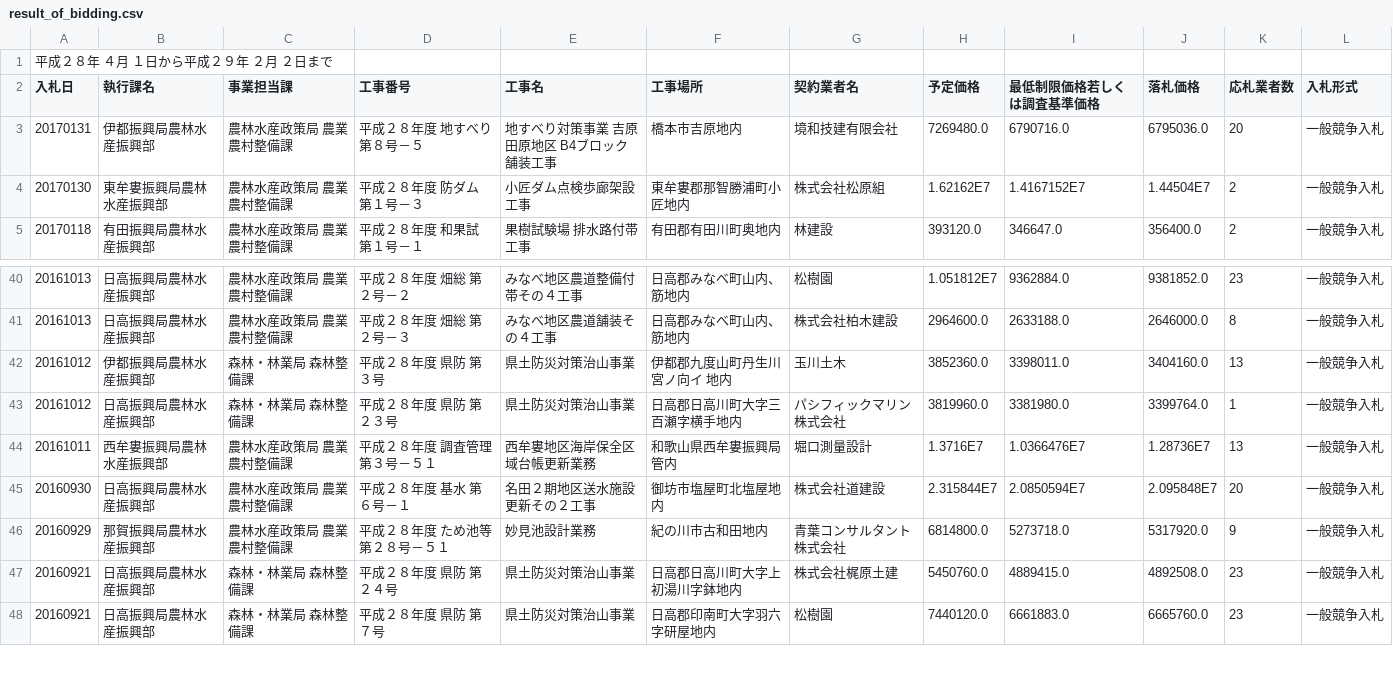
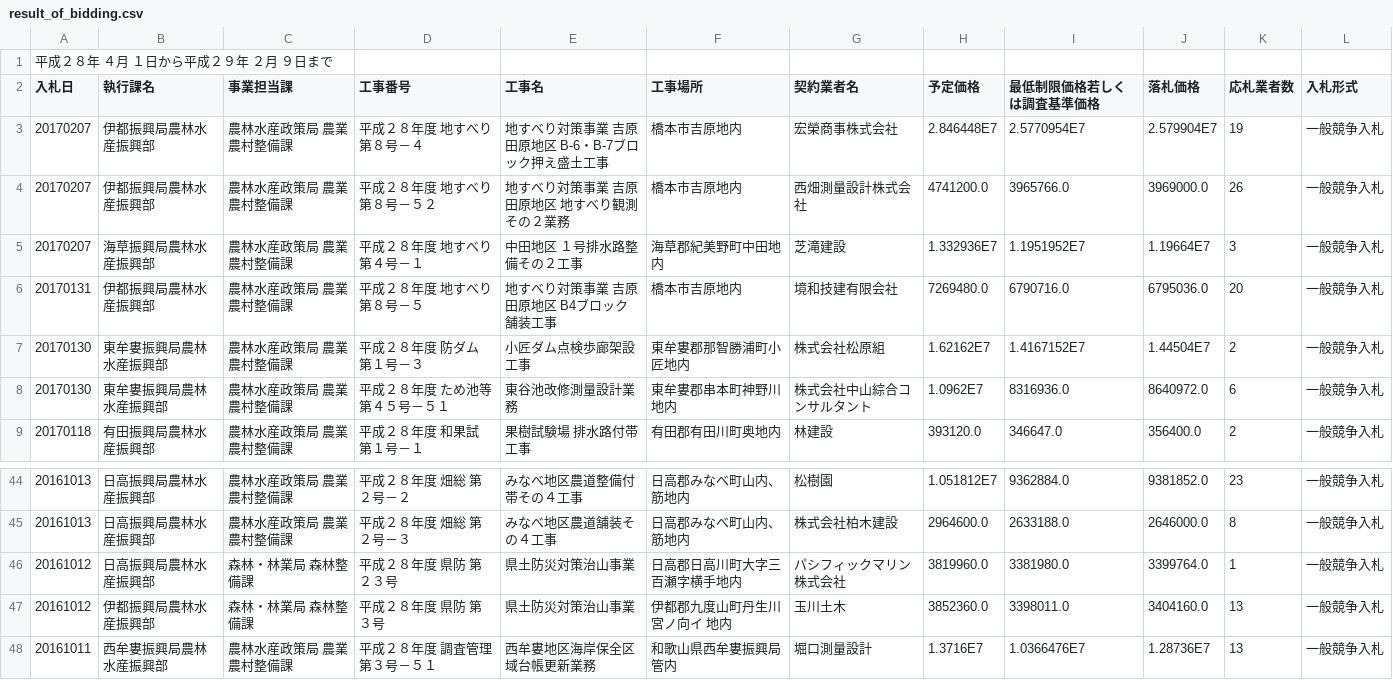
Before and after one commit to wakayama-pref-org/result_of_bidding_by_agriculture_forestry_and_fisheries_department, a CSV file: csv/result_of_bidding.csv, drawn as a sheet; only a part is shown, gaps mark what is left out; the shorter side is filled out with more unchanged rows.

```diff
--- a/csv/result_of_bidding.csv
+++ b/csv/result_of_bidding.csv
@@ -1,5 +1,9 @@
-"平成２８年　４月　１日から平成２９年　２月　２日まで"
+"平成２８年　４月　１日から平成２９年　２月　９日まで"
 "入札日","執行課名","事業担当課","工事番号","工事名","工事場所　","契約業者名","予定価格","最低制限価格若しくは調査基準価格","落札価格","応札業者数","入札形式"
+"20170207","伊都振興局農林水産振興部","農林水産政策局 農業農村整備課","平成２８年度　地すべり　第８号－４","地すべり対策事業　吉原田原地区　B-6・B-7ブロック押え盛土工事","橋本市吉原地内","宏榮商事株式会社","2.846448E7","2.5770954E7","2.579904E7","19","一般競争入札"
+"20170207","伊都振興局農林水産振興部","農林水産政策局 農業農村整備課","平成２８年度　地すべり　第８号－５２","地すべり対策事業　吉原田原地区　地すべり観測その２業務","橋本市吉原地内","西畑測量設計株式会社","4741200.0","3965766.0","3969000.0","26","一般競争入札"
+"20170207","海草振興局農林水産振興部","農林水産政策局 農業農村整備課","平成２８年度　地すべり　第４号－１","中田地区　１号排水路整備その２工事","海草郡紀美野町中田地内","芝滝建設","1.332936E7","1.1951952E7","1.19664E7","3","一般競争入札"
 "20170131","伊都振興局農林水産振興部","農林水産政策局 農業農村整備課","平成２８年度　地すべり　第８号－５","地すべり対策事業　吉原田原地区　B4ブロック舗装工事","橋本市吉原地内","境和技建有限会社","7269480.0","6790716.0","6795036.0","20","一般競争入札"
 "20170130","東牟婁振興局農林水産振興部","農林水産政策局 農業農村整備課","平成２８年度　防ダム　第１号－３","小匠ダム点検歩廊架設工事","東牟婁郡那智勝浦町小匠地内","株式会社松原組","1.62162E7","1.4167152E7","1.44504E7","2","一般競争入札"
+"20170130","東牟婁振興局農林水産振興部","農林水産政策局 農業農村整備課","平成２８年度　ため池等　第４５号－５１","東谷池改修測量設計業務","東牟婁郡串本町神野川地内","株式会社中山綜合コンサルタント","1.0962E7","8316936.0","8640972.0","6","一般競争入札"
 "20170118","有田振興局農林水産振興部","農林水産政策局 農業農村整備課","平成２８年度　和果試　第１号－１","果樹試験場　排水路付帯工事","有田郡有田川町奥地内","林建設","393120.0","346647.0","356400.0","2","一般競争入札"
@@ -41,4 +45,4 @@
 "20161013","日高振興局農林水産振興部","農林水産政策局 農業農村整備課","平成２８年度　畑総　第２号－３","みなべ地区農道舗装その４工事","日高郡みなべ町山内、筋地内","株式会社柏木建設","2964600.0","2633188.0","2646000.0","8","一般競争入札"
+"20161012","日高振興局農林水産振興部","森林・林業局 森林整備課","平成２８年度　県防　第２３号","県土防災対策治山事業","日高郡日高川町大字三百瀬字横手地内","パシフィックマリン株式会社","3819960.0","3381980.0","3399764.0","1","一般競争入札"
 "20161012","伊都振興局農林水産振興部","森林・林業局 森林整備課","平成２８年度　県防　第３号","県土防災対策治山事業","伊都郡九度山町丹生川宮ノ向イ　地内","玉川土木","3852360.0","3398011.0","3404160.0","13","一般競争入札"
-"20161012","日高振興局農林水産振興部","森林・林業局 森林整備課","平成２８年度　県防　第２３号","県土防災対策治山事業","日高郡日高川町大字三百瀬字横手地内","パシフィックマリン株式会社","3819960.0","3381980.0","3399764.0","1","一般競争入札"
 "20161011","西牟婁振興局農林水産振興部","農林水産政策局 農業農村整備課","平成２８年度　調査管理　第３号－５１","西牟婁地区海岸保全区域台帳更新業務","和歌山県西牟婁振興局管内","堀口測量設計","1.3716E7","1.0366476E7","1.28736E7","13","一般競争入札"
```
Also changed, not shown: 1 other file.
